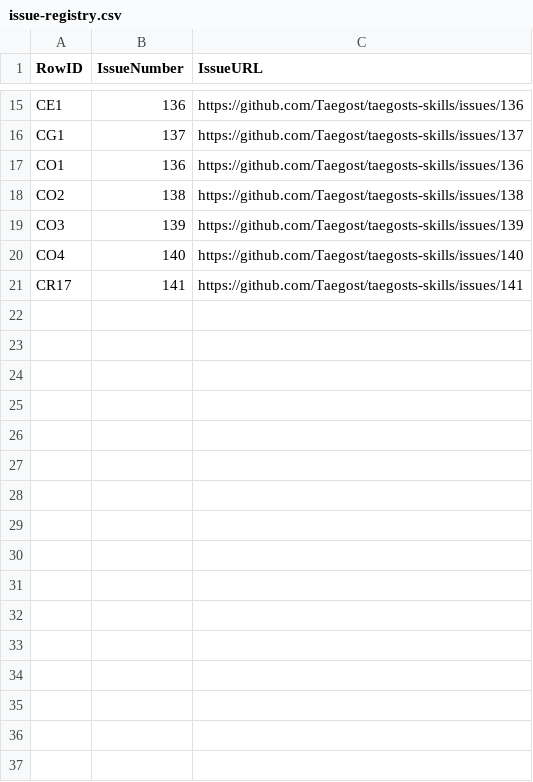
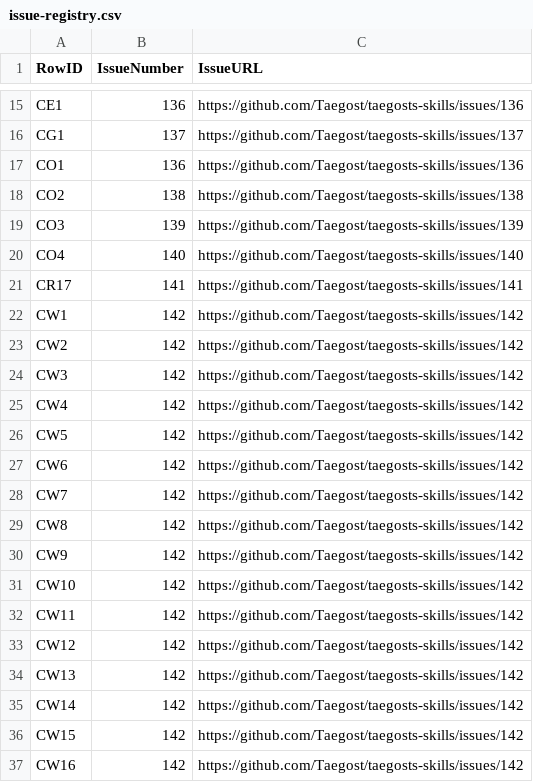
Before and after one commit to Taegost/taegosts-skills, a CSV file: resources/doc-ratification/issue-registry.csv, drawn as a sheet; only a part is shown, gaps mark what is left out.

```diff
--- a/resources/doc-ratification/issue-registry.csv
+++ b/resources/doc-ratification/issue-registry.csv
@@ -21 +21,17 @@ CO4,140,https://github.com/Taegost/taegosts-skills/issues/140
 CR17,141,https://github.com/Taegost/taegosts-skills/issues/141
+CW1,142,https://github.com/Taegost/taegosts-skills/issues/142
+CW2,142,https://github.com/Taegost/taegosts-skills/issues/142
+CW3,142,https://github.com/Taegost/taegosts-skills/issues/142
+CW4,142,https://github.com/Taegost/taegosts-skills/issues/142
+CW5,142,https://github.com/Taegost/taegosts-skills/issues/142
+CW6,142,https://github.com/Taegost/taegosts-skills/issues/142
+CW7,142,https://github.com/Taegost/taegosts-skills/issues/142
+CW8,142,https://github.com/Taegost/taegosts-skills/issues/142
+CW9,142,https://github.com/Taegost/taegosts-skills/issues/142
+CW10,142,https://github.com/Taegost/taegosts-skills/issues/142
+CW11,142,https://github.com/Taegost/taegosts-skills/issues/142
+CW12,142,https://github.com/Taegost/taegosts-skills/issues/142
+CW13,142,https://github.com/Taegost/taegosts-skills/issues/142
+CW14,142,https://github.com/Taegost/taegosts-skills/issues/142
+CW15,142,https://github.com/Taegost/taegosts-skills/issues/142
+CW16,142,https://github.com/Taegost/taegosts-skills/issues/142
```
Also changed, not shown: resources/doc-ratification/2026-10-08/CW-ratification.csv.
